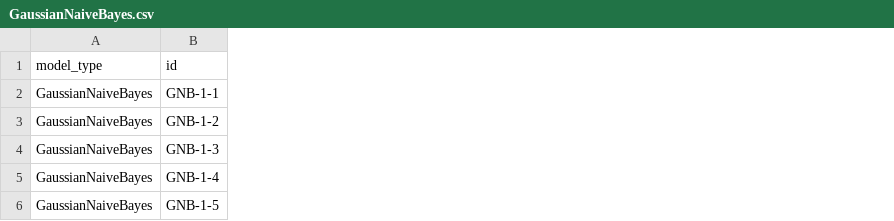
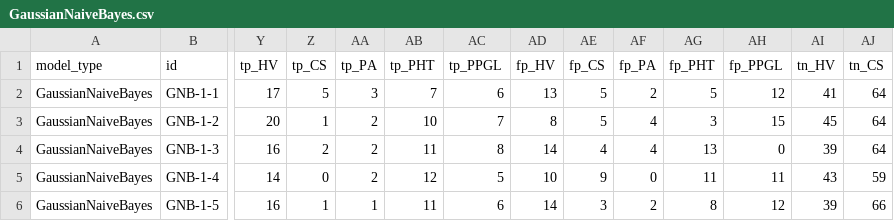
Before and after one commit to Mark-Gallacher/BioinfoProject, a CSV file: data/full/metrics/GaussianNaiveBayes.csv, drawn as a sheet; only a part is shown, gaps mark what is left out; the diff covers the shown part only; the diff names each change by its address in the sheet, - before the commit and + after, or states it on an @@ line.

```diff
--- a/data/full/metrics/GaussianNaiveBayes.csv
+++ b/data/full/metrics/GaussianNaiveBayes.csv
+column Y (tp_HV), rows 2-6: 17 | 20 | 16 | 14 | 16
+column Z (tp_CS), rows 2-6: 5 | 1 | 2 | 0 | 1
+column AA (tp_PA), rows 2-6: 3 | 2 | 2 | 2 | 1
+column AB (tp_PHT), rows 2-6: 7 | 10 | 11 | 12 | 11
+column AC (tp_PPGL), rows 2-6: 6 | 7 | 8 | 5 | 6
+column AD (fp_HV), rows 2-6: 13 | 8 | 14 | 10 | 14
+column AE (fp_CS), rows 2-6: 5 | 5 | 4 | 9 | 3
+column AF (fp_PA), rows 2-6: 2 | 4 | 4 | 0 | 2
+column AG (fp_PHT), rows 2-6: 5 | 3 | 13 | 11 | 8
+column AH (fp_PPGL), rows 2-6: 12 | 15 | 0 | 11 | 12
+column AI (tn_HV), rows 2-6: 41 | 45 | 39 | 43 | 39
+column AJ (tn_CS), rows 2-6: 64 | 64 | 64 | 59 | 66
```
Also changed, not shown: 8 added columns elsewhere in this file, data/full/metrics/Dummy.csv, data/subtypes/metrics/GaussianNaiveBayes.csv, 28 other files.
